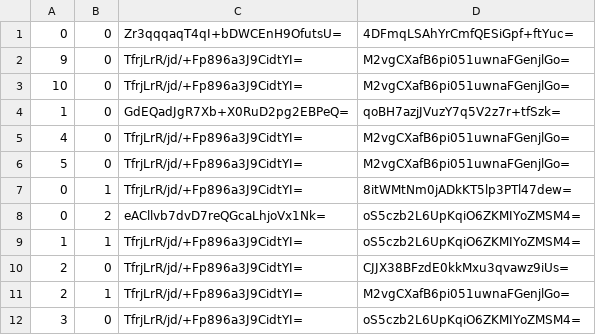
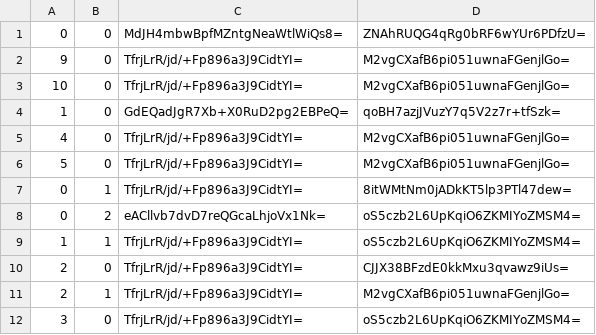
Before and after one commit to Sneezry/mcmapweb, a CSV file: tiles/zoom.-2/metadata/k.0.0.csv, drawn as a sheet.

```diff
--- a/tiles/zoom.-2/metadata/k.0.0.csv
+++ b/tiles/zoom.-2/metadata/k.0.0.csv
@@ -1,2 +1,2 @@
-0,0,Zr3qqqaqT4qI+bDWCEnH9OfutsU=,4DFmqLSAhYrCmfQESiGpf+ftYuc=
+0,0,MdJH4mbwBpfMZntgNeaWtlWiQs8=,ZNAhRUQG4qRg0bRF6wYUr6PDfzU=
 9,0,TfrjLrR/jd/+Fp896a3J9CidtYI=,M2vgCXafB6pi051uwnaFGenjlGo=
```
Also changed, not shown: tiles/zoom.-1/metadata/k.0.0.csv, tiles/zoom.-3/metadata/k.0.0.csv, 4 other files.
